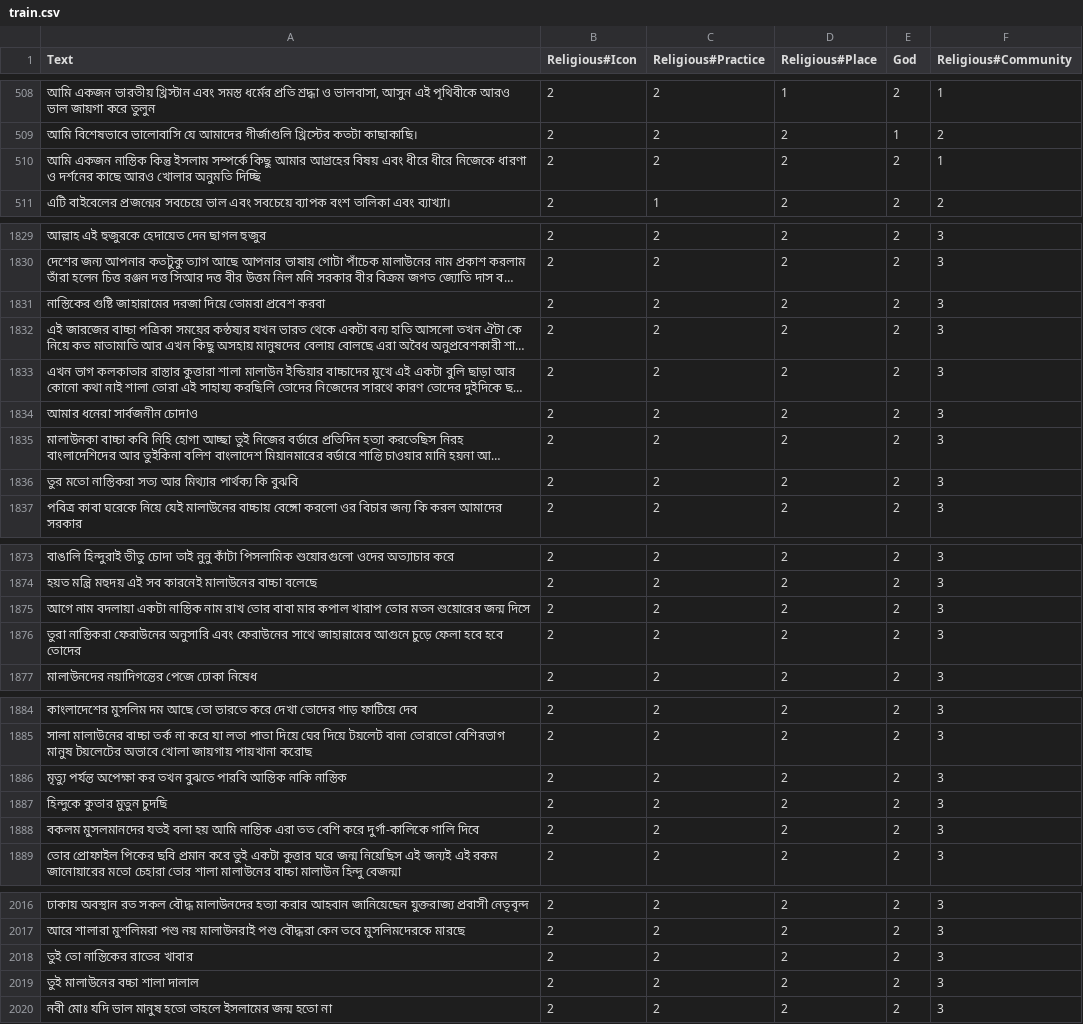
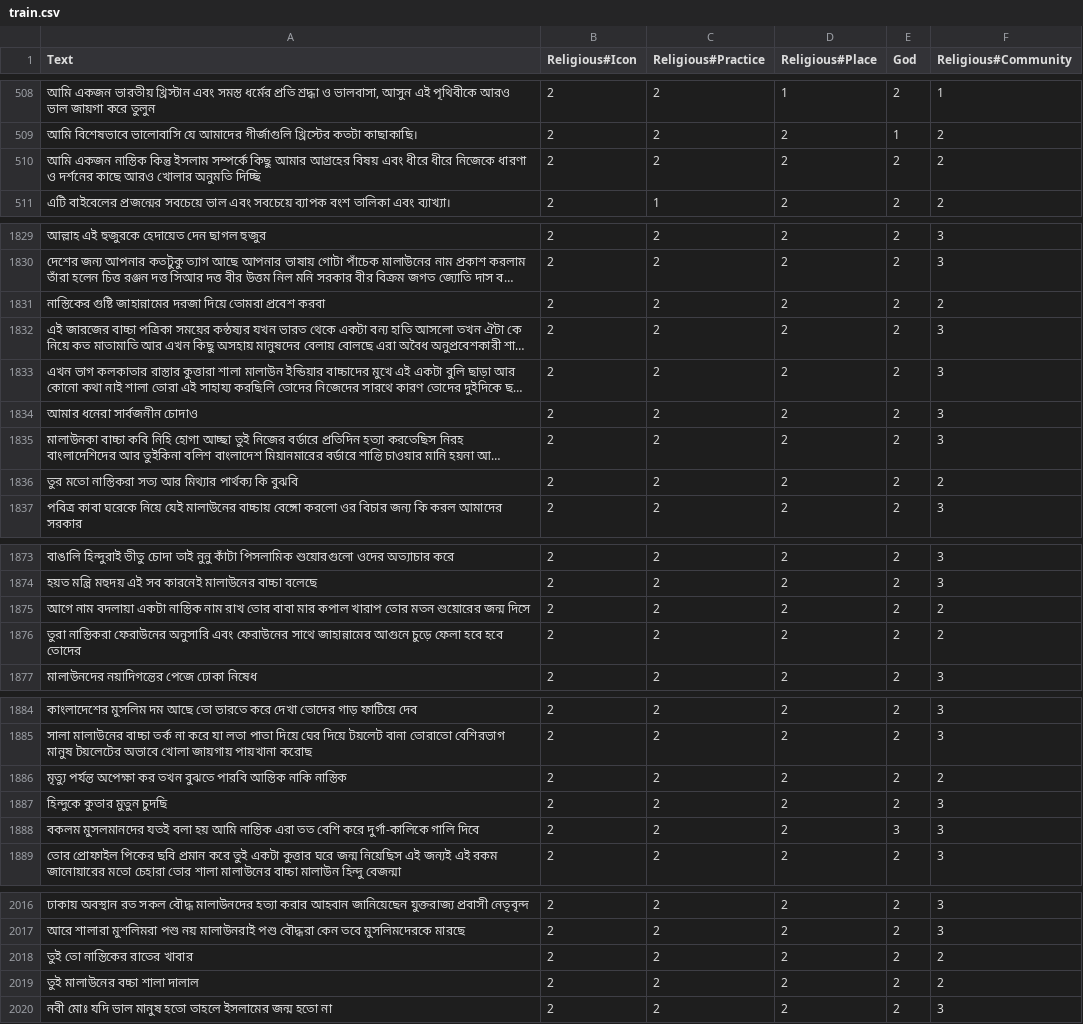
Before and after one commit to Sahim98/Aspect-Category-based-Sentiment-Analysis, a CSV file: train.csv, drawn as a sheet; only a part is shown, gaps mark what is left out; long unchanged cells end in …; the diff covers the shown part only; the diff names each change by its address in the sheet, - before the commit and + after, or states it on an @@ line.

```diff
--- a/train.csv
+++ b/train.csv
-F510 (Religious#Community): 1
+F510 (Religious#Community): 2
-F1831 (Religious#Community): 3
+F1831 (Religious#Community): 2
-F1836 (Religious#Community): 3
+F1836 (Religious#Community): 2
-F1875:F1876 (Religious#Community): 3
+F1875:F1876 (Religious#Community): 2
-F1886 (Religious#Community): 3
+F1886 (Religious#Community): 2
-E1888 (God): 2
+E1888 (God): 3
-F2018:F2019 (Religious#Community): 3
+F2018:F2019 (Religious#Community): 2
```
Also changed, not shown: 25 edited cells elsewhere in this file.
